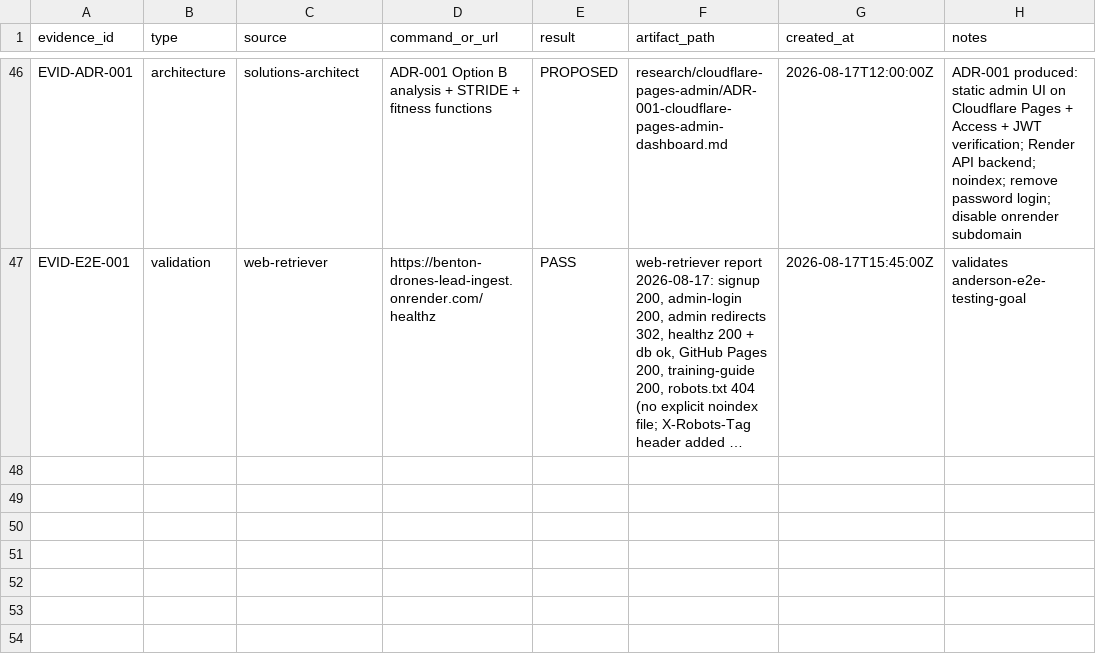
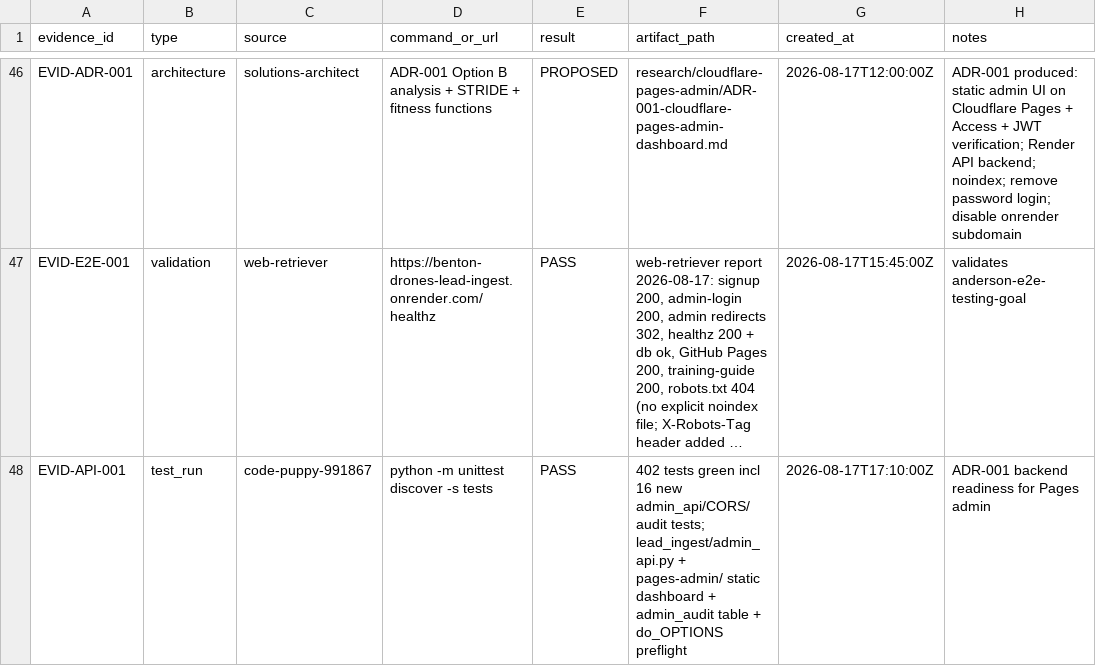
Before and after one commit to t-granlund/Benton-Drones-Lead-Ingest, a CSV file: tracking/evidence.csv, drawn as a sheet; only a part is shown, gaps mark what is left out; long unchanged cells end in …; the diff names each change by its address in the sheet, - before the commit and + after, or states it on an @@ line.

```diff
--- a/tracking/evidence.csv
+++ b/tracking/evidence.csv
+row 48: EVID-API-001 | test_run | code-puppy-991867 | python -m unittest discover -s tests | PASS | 402 tests green incl 16 new admin_api/CORS/audit tests; lead_ingest/admin_api.py + pages-admin/ static dashboard + admin_audit table + do_OPTIONS preflight | 2026-08-17T17:10:00Z | ADR-001 backend readiness for Pages admin
```
Also changed, not shown: tracking/status_log.csv, 14 other files.
